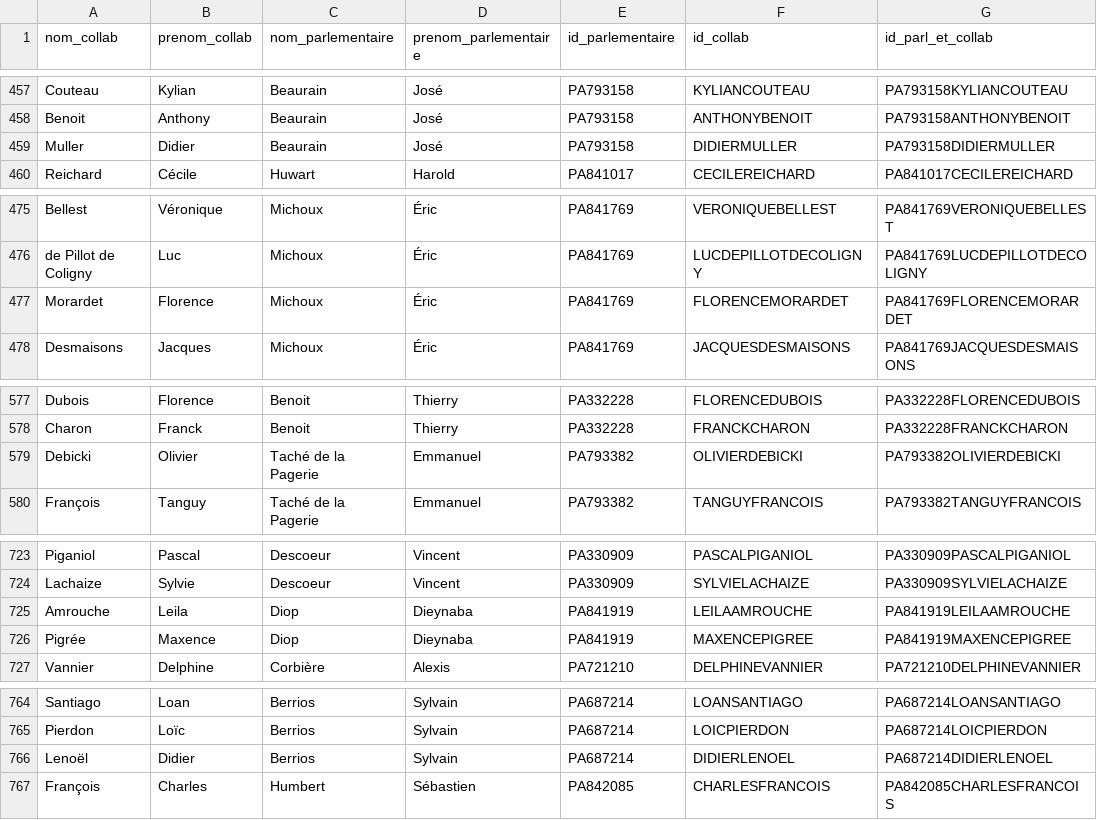
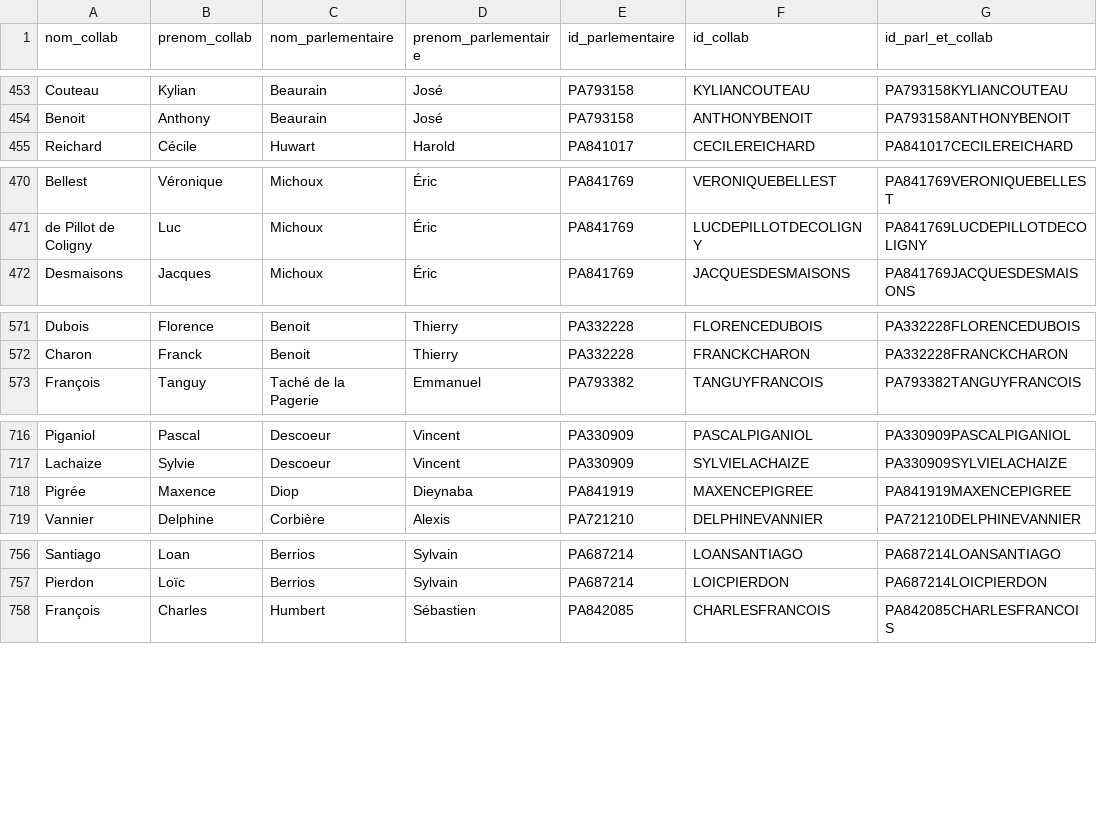
Before and after one commit to FrancoisMB/CollabBot, a CSV file: v3/deputes_last.csv, drawn as a sheet; only a part is shown, gaps mark what is left out; the diff covers the shown part only.

```diff
--- a/v3/deputes_last.csv
+++ b/v3/deputes_last.csv
@@ -458,3 +454,2 @@ Couteau,Kylian,Beaurain,José,PA793158,KYLIANCOUTEAU,PA793158KYLIANCOUTEAU
 Benoit,Anthony,Beaurain,José,PA793158,ANTHONYBENOIT,PA793158ANTHONYBENOIT
-Muller,Didier,Beaurain,José,PA793158,DIDIERMULLER,PA793158DIDIERMULLER
 Reichard,Cécile,Huwart,Harold,PA841017,CECILEREICHARD,PA841017CECILEREICHARD
@@ -476,3 +471,2 @@ Bellest,Véronique,Michoux,Éric,PA841769,VERONIQUEBELLEST,PA841769VERONIQUEBELL
 de Pillot de Coligny,Luc,Michoux,Éric,PA841769,LUCDEPILLOTDECOLIGNY,PA841769LUCDEPILLOTDECOLIGNY
-Morardet,Florence,Michoux,Éric,PA841769,FLORENCEMORARDET,PA841769FLORENCEMORARDET
 Desmaisons,Jacques,Michoux,Éric,PA841769,JACQUESDESMAISONS,PA841769JACQUESDESMAISONS
@@ -578,3 +572,2 @@ Dubois,Florence,Benoit,Thierry,PA332228,FLORENCEDUBOIS,PA332228FLORENCEDUBOIS
 Charon,Franck,Benoit,Thierry,PA332228,FRANCKCHARON,PA332228FRANCKCHARON
-Debicki,Olivier,Taché de la Pagerie,Emmanuel,PA793382,OLIVIERDEBICKI,PA793382OLIVIERDEBICKI
 François,Tanguy,Taché de la Pagerie,Emmanuel,PA793382,TANGUYFRANCOIS,PA793382TANGUYFRANCOIS
@@ -724,3 +717,2 @@ Piganiol,Pascal,Descoeur,Vincent,PA330909,PASCALPIGANIOL,PA330909PASCALPIGANIOL
 Lachaize,Sylvie,Descoeur,Vincent,PA330909,SYLVIELACHAIZE,PA330909SYLVIELACHAIZE
-Amrouche,Leila,Diop,Dieynaba,PA841919,LEILAAMROUCHE,PA841919LEILAAMROUCHE
 Pigrée,Maxence,Diop,Dieynaba,PA841919,MAXENCEPIGREE,PA841919MAXENCEPIGREE
@@ -765,3 +757,2 @@ Santiago,Loan,Berrios,Sylvain,PA687214,LOANSANTIAGO,PA687214LOANSANTIAGO
 Pierdon,Loïc,Berrios,Sylvain,PA687214,LOICPIERDON,PA687214LOICPIERDON
-Lenoël,Didier,Berrios,Sylvain,PA687214,DIDIERLENOEL,PA687214DIDIERLENOEL
 François,Charles,Humbert,Sébastien,PA842085,CHARLESFRANCOIS,PA842085CHARLESFRANCOIS
```
Also changed, not shown: 10 removed rows elsewhere in this file.
